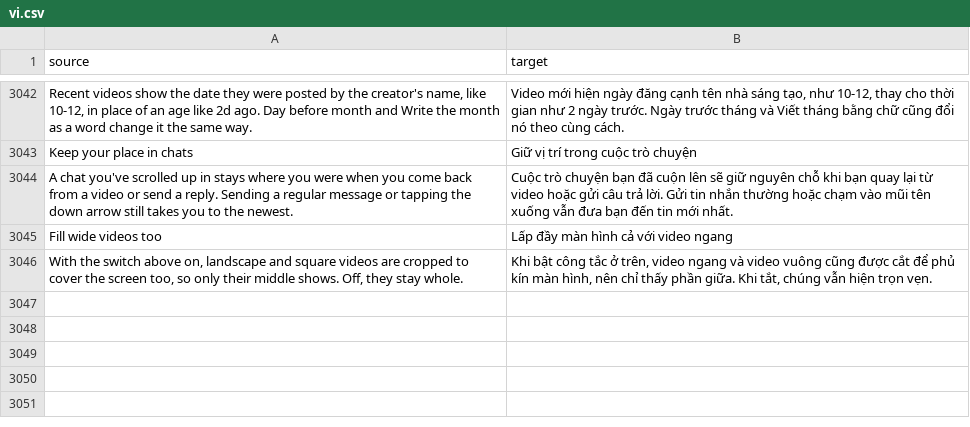
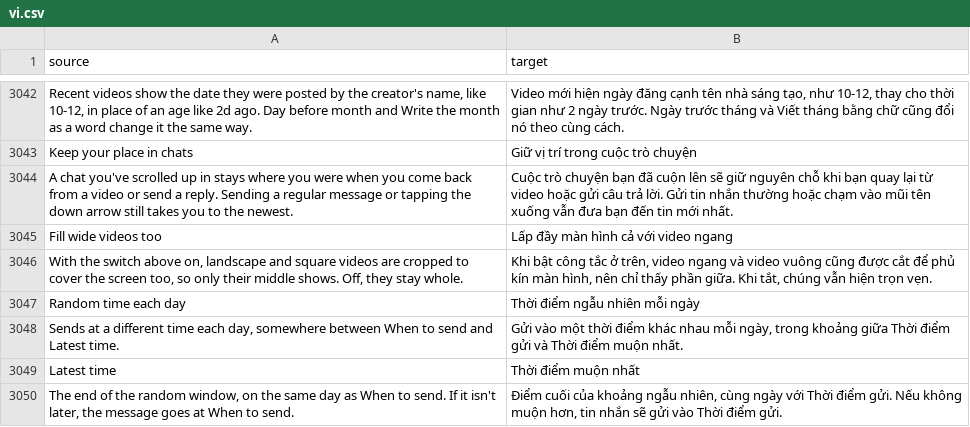
Before and after one commit to SysAdminDoc/HushFeed, a CSV file: extensions/tiktok/src/main/l10n/vi.csv, drawn as a sheet; only a part is shown, gaps mark what is left out; the diff names each change by its address in the sheet, - before the commit and + after, or states it on an @@ line.

Commit message:
feat(inbox): send the streak message at a random time each day
Keep a streak going sent at one fixed minute, which friends noticed. With
Random time each day on, each day's minute comes from the day itself and a
per-install seed, somewhere between When to send and Latest time, so it holds
all day and moves the next. Latest time names whichever switch is still off.

Refs #507

```diff
--- a/extensions/tiktok/src/main/l10n/vi.csv
+++ b/extensions/tiktok/src/main/l10n/vi.csv
+row 3047: Random time each day | Thời điểm ngẫu nhiên mỗi ngày
+row 3048: Sends at a different time each day, somewhere between When to send and Latest time. | Gửi vào một thời điểm khác nhau mỗi ngày, trong khoảng giữa Thời điểm gửi và Thời điểm muộn nhất.
+row 3049: Latest time | Thời điểm muộn nhất
+row 3050: The end of the random window, on the same day as When to send. If it isn't later, the message goes at When to send. | Điểm cuối của khoảng ngẫu nhiên, cùng ngày với Thời điểm gửi. Nếu không muộn hơn, tin nhắn sẽ gửi vào Thời điểm gửi.
```
Also changed, not shown: extensions/tiktok/src/main/l10n/ar.tsv, extensions/tiktok/src/main/l10n/de.tsv, 28 other files.
